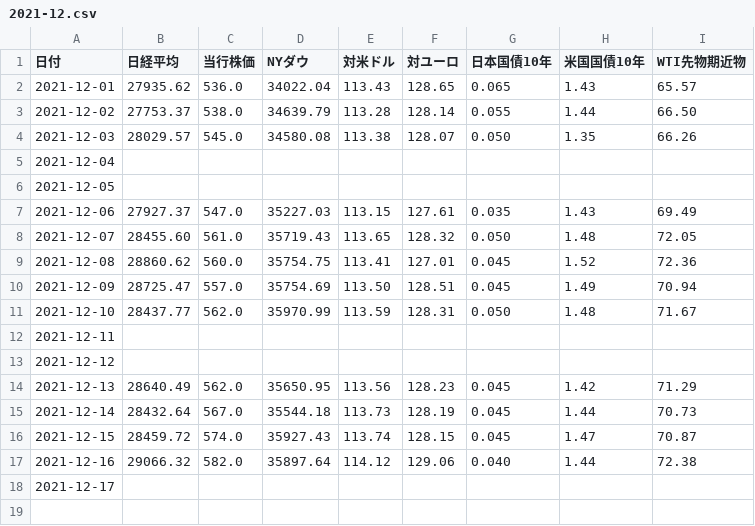
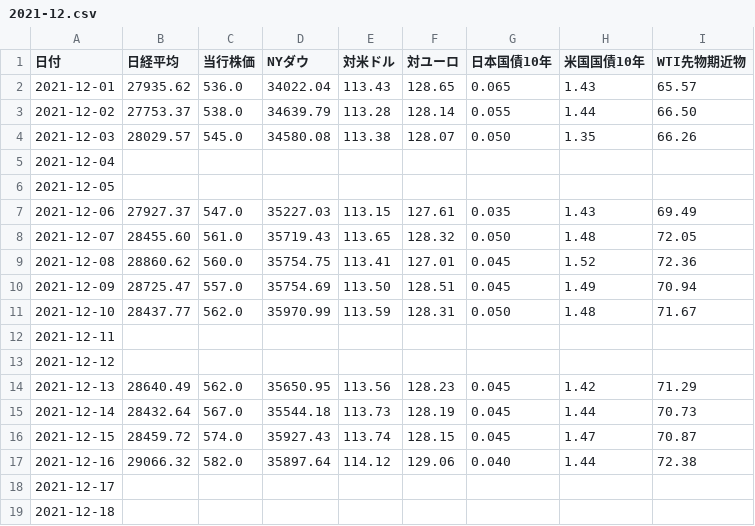
Before and after one commit to takuminishi0930/indicators, a CSV file: app/static/csv/2021-12.csv, drawn as a sheet.

Commit message:
modified

```diff
--- a/app/static/csv/2021-12.csv
+++ b/app/static/csv/2021-12.csv
@@ -18 +18,2 @@
 2021-12-17,,,,,,,,
+2021-12-18,,,,,,,,
```
